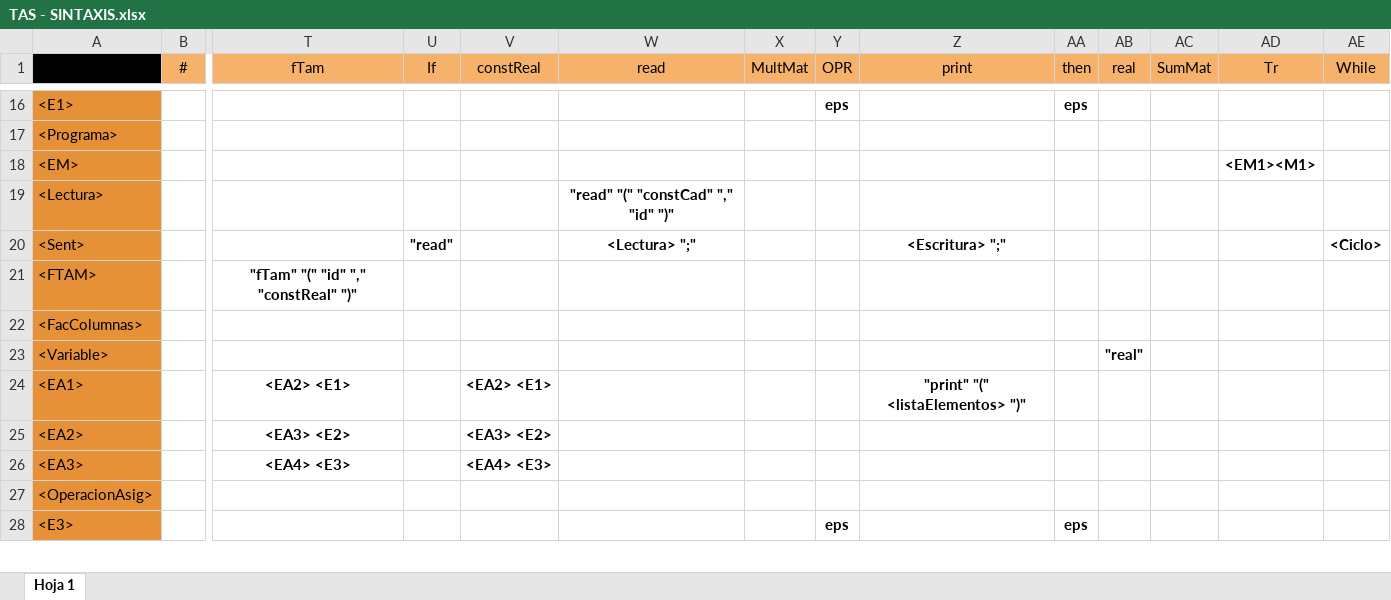
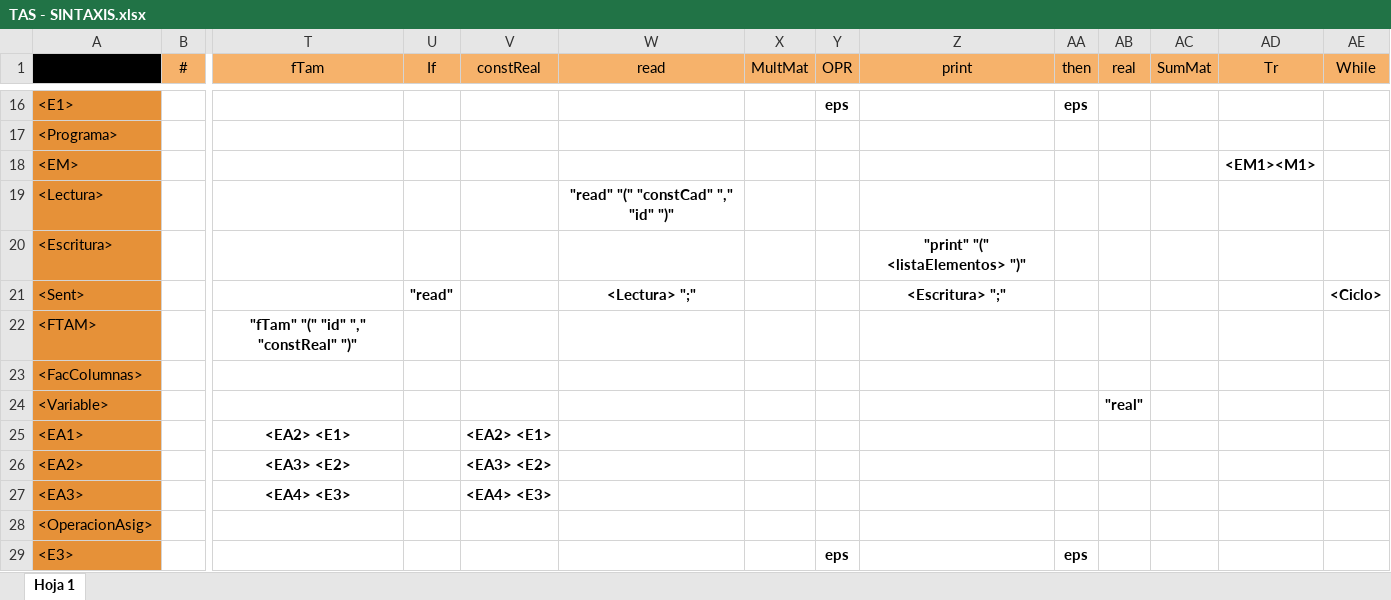
Before and after one commit to SantiBechir/sintaxis_proyecto_final, an Excel workbook: TAS - SINTAXIS.xlsx, sheet Hoja 1, drawn as a sheet; only a part is shown, gaps mark what is left out; values as stored, in another font and other column widths than the file's, no borders; charts and pictures not drawn; addresses are those after the commit; rows hold the shown columns only; the diff names each change by its address in the sheet, - before the commit and + after, or states it on an @@ line.

```diff
--- a/TAS - SINTAXIS.xlsx (sheet Hoja 1)
+++ b/TAS - SINTAXIS.xlsx (sheet Hoja 1)
+row 20: <Escritura> |  |  |  |  |  |  |  | "print" "(" <listaElementos> ")"
-Z25 (print): "print" "(" <listaElementos> ")"
+Z25 (print): (empty)
```
Also changed, not shown: charts or pictures, 23 other files.
